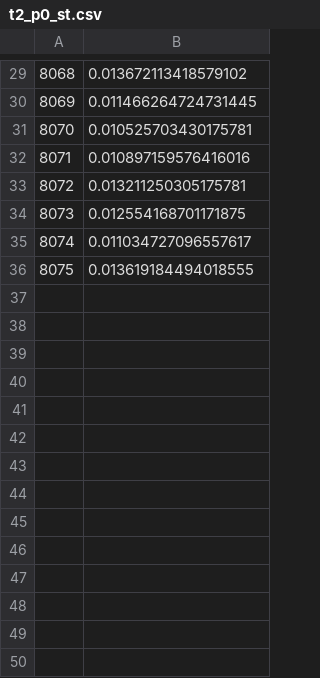
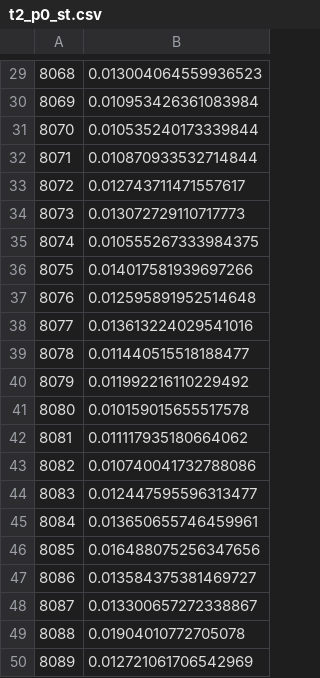
Before and after one commit to sworleys/Peer2Peer-DI, a CSV file: times/t2_p0_st.csv, drawn as a sheet; only a part is shown, gaps mark what is left out; the diff covers the shown part only.

```diff
--- a/times/t2_p0_st.csv
+++ b/times/t2_p0_st.csv
@@ -29,8 +29,22 @@
-8068,0.013672113418579102
-8069,0.011466264724731445
-8070,0.010525703430175781
-8071,0.010897159576416016
-8072,0.013211250305175781
-8073,0.012554168701171875
-8074,0.011034727096557617
-8075,0.013619184494018555
+8068,0.013004064559936523
+8069,0.010953426361083984
+8070,0.010535240173339844
+8071,0.010870933532714844
+8072,0.012743711471557617
+8073,0.013072729110717773
+8074,0.010555267333984375
+8075,0.014017581939697266
+8076,0.012595891952514648
+8077,0.013613224029541016
+8078,0.011440515518188477
+8079,0.011992216110229492
+8080,0.010159015655517578
+8081,0.011117935180664062
+8082,0.010740041732788086
+8083,0.012447595596313477
+8084,0.013650655746459961
+8085,0.016488075256347656
+8086,0.013584375381469727
+8087,0.013300657272338867
+8088,0.01904010772705078
+8089,0.012721061706542969
```
Also changed, not shown: 28 edited cells elsewhere in this file, times/t2_p0_tt.csv, 1 other file.
